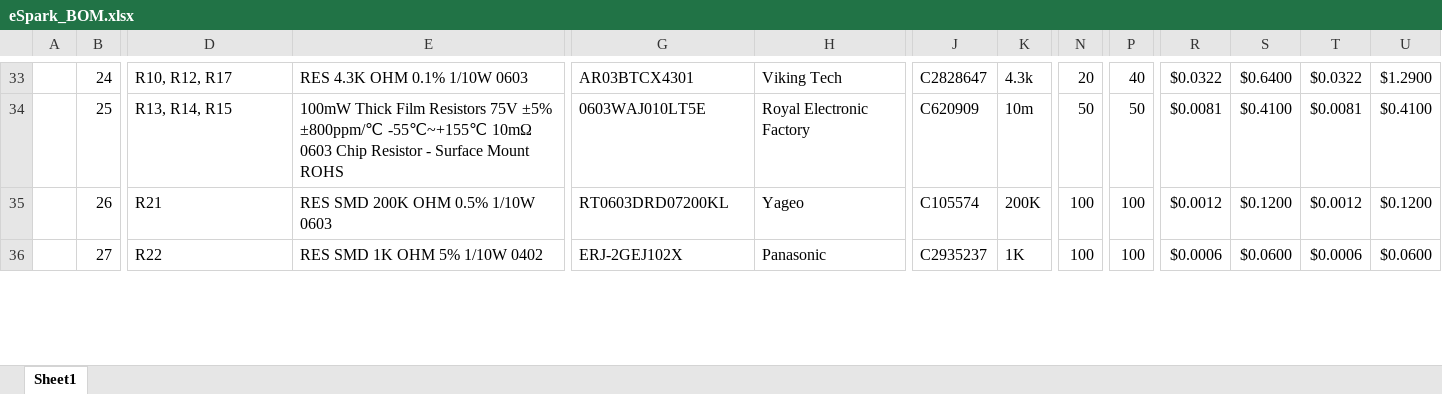
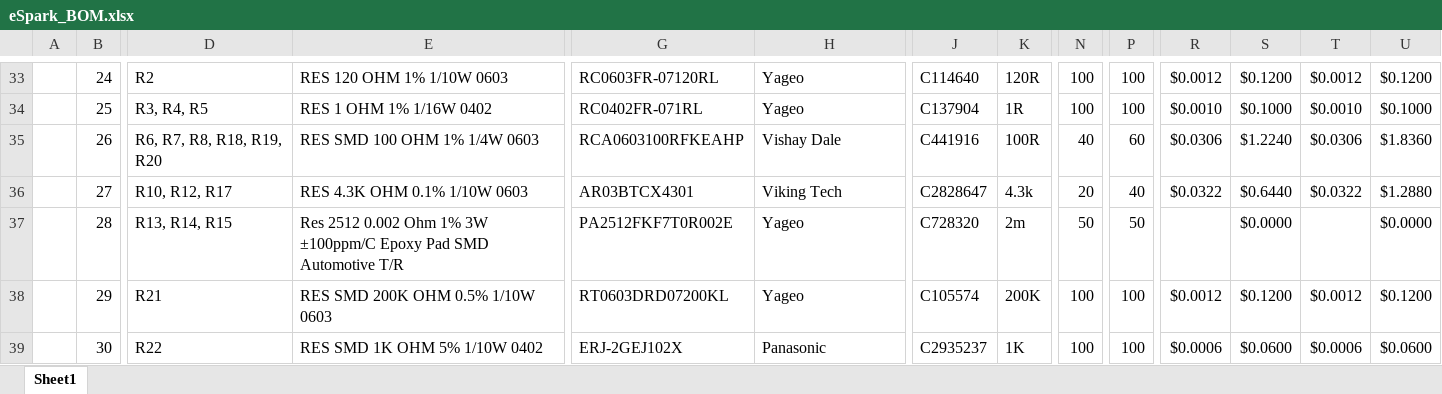
Before and after one commit to eSpark-Consulting-Group/mahmood-ptzkeyboard, an Excel workbook: Deliverables/BOM/PAC5527/eSpark_BOM.xlsx, sheet Sheet1, drawn as a sheet; only a part is shown, gaps mark what is left out; values as stored, in another font and other column widths than the file's, no cell formats; charts and pictures not drawn; addresses are those after the commit; rows hold the shown columns only; the diff covers the shown part only; the diff names each change by its address in the sheet, - before the commit and + after, or states it on an @@ line.

```diff
--- a/Deliverables/BOM/PAC5527/eSpark_BOM.xlsx (sheet Sheet1)
+++ b/Deliverables/BOM/PAC5527/eSpark_BOM.xlsx (sheet Sheet1)
-D33: R10, R12, R17
+D33: R2
-E33: RES 4.3K OHM 0.1% 1/10W 0603
+E33: RES 120 OHM 1% 1/10W 0603
-G33: AR03BTCX4301
+G33: RC0603FR-07120RL
-H33: Viking Tech
+H33: Yageo
-J33: C2828647
+J33: C114640
-K33: 4.3k
+K33: 120R
-N33: 20
+N33: 100
-P33: 40
+P33: 100
-R33: $0.0322
+R33: $0.0012
-S33: $0.6400
+S33: $0.1200
-T33: $0.0322
+T33: $0.0012
-U33: $1.2900
+U33: $0.1200
-D34: R13, R14, R15
+D34: R3, R4, R5
-E34: 100mW Thick Film Resistors 75V ±5% ±800ppm/℃ -55℃~+155℃ 10mΩ 0603 Chip Resistor - Surface Mount ROHS
+E34: RES 1 OHM 1% 1/16W 0402
-G34: 0603WAJ010LT5E
+G34: RC0402FR-071RL
-H34: Royal Electronic Factory
+H34: Yageo
-J34: C620909
+J34: C137904
-K34: 10m
+K34: 1R
-N34: 50
+N34: 100
-P34: 50
+P34: 100
-R34: $0.0081
+R34: $0.0010
-S34: $0.4100
+S34: $0.1000
-T34: $0.0081
+T34: $0.0010
-U34: $0.4100
+U34: $0.1000
+row 35:  | 26 | R6, R7, R8, R18, R19, R20 | RES SMD 100 OHM 1% 1/4W 0603 | RCA0603100RFKEAHP | Vishay Dale | C441916 | 100R | 40 | 60 | $0.0306 | $1.2240 | $0.0306 | $1.8360
+row 36:  | 27 | R10, R12, R17 | RES 4.3K OHM 0.1% 1/10W 0603 | AR03BTCX4301 | Viking Tech | C2828647 | 4.3k | 20 | 40 | $0.0322 | $0.6440 | $0.0322 | $1.2880
+row 37:  | 28 | R13, R14, R15 | Res 2512 0.002 Ohm 1% 3W ±100ppm/C Epoxy Pad SMD Automotive T/R | PA2512FKF7T0R002E | Yageo | C728320 | 2m | 50 | 50 |  | $0.0000 |  | $0.0000
-B38: 26
+B38: 29
-B39: 27
+B39: 30
```
Also changed, not shown: 4 added rows, 7 removed rows and 112 edited cells elsewhere in this sheet, cell formats, formulas that keep their value.
